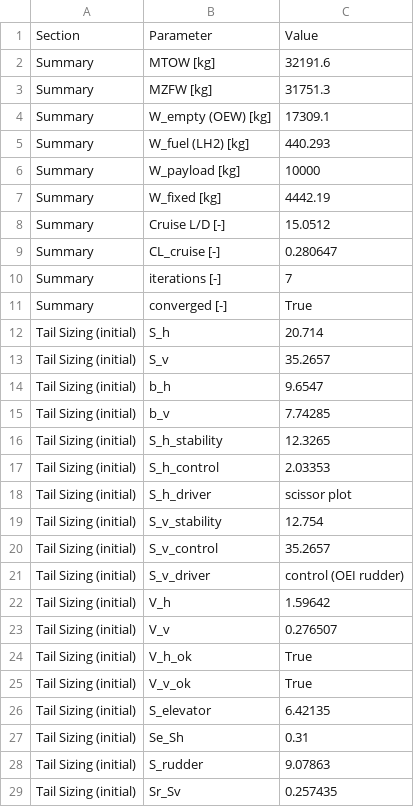
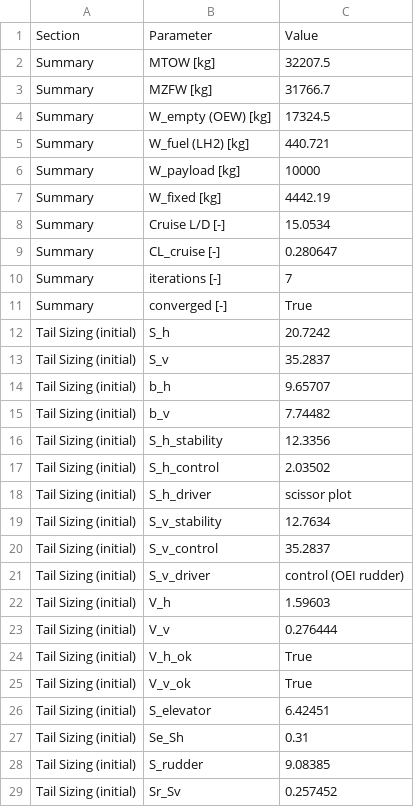
Before and after one commit to maxspannberger/HYCOOL-DSE, a CSV file: outputs/class_ii_results.csv, drawn as a sheet; only a part is shown; the diff covers the shown part only.

Commit message:
Final results

```diff
--- a/outputs/class_ii_results.csv
+++ b/outputs/class_ii_results.csv
@@ -1,9 +1,9 @@
 Section,Parameter,Value
-Summary,MTOW [kg],32191.6
-Summary,MZFW [kg],31751.3
-Summary,W_empty (OEW) [kg],17309.1
-Summary,W_fuel (LH2) [kg],440.293
+Summary,MTOW [kg],32207.5
+Summary,MZFW [kg],31766.7
+Summary,W_empty (OEW) [kg],17324.5
+Summary,W_fuel (LH2) [kg],440.721
 Summary,W_payload [kg],10000
 Summary,W_fixed [kg],4442.19
-Summary,Cruise L/D [-],15.0512
+Summary,Cruise L/D [-],15.0534
 Summary,CL_cruise [-],0.280647
@@ -11,19 +11,19 @@ Summary,iterations [-],7
 Summary,converged [-],True
-Tail Sizing (initial),S_h,20.714
-Tail Sizing (initial),S_v,35.2657
-Tail Sizing (initial),b_h,9.6547
-Tail Sizing (initial),b_v,7.74285
-Tail Sizing (initial),S_h_stability,12.3265
-Tail Sizing (initial),S_h_control,2.03353
+Tail Sizing (initial),S_h,20.7242
+Tail Sizing (initial),S_v,35.2837
+Tail Sizing (initial),b_h,9.65707
+Tail Sizing (initial),b_v,7.74482
+Tail Sizing (initial),S_h_stability,12.3356
+Tail Sizing (initial),S_h_control,2.03502
 Tail Sizing (initial),S_h_driver,scissor plot
-Tail Sizing (initial),S_v_stability,12.754
-Tail Sizing (initial),S_v_control,35.2657
+Tail Sizing (initial),S_v_stability,12.7634
+Tail Sizing (initial),S_v_control,35.2837
 Tail Sizing (initial),S_v_driver,control (OEI rudder)
-Tail Sizing (initial),V_h,1.59642
-Tail Sizing (initial),V_v,0.276507
+Tail Sizing (initial),V_h,1.59603
+Tail Sizing (initial),V_v,0.276444
 Tail Sizing (initial),V_h_ok,True
 Tail Sizing (initial),V_v_ok,True
-Tail Sizing (initial),S_elevator,6.42135
+Tail Sizing (initial),S_elevator,6.42451
 Tail Sizing (initial),Se_Sh,0.31
-Tail Sizing (initial),S_rudder,9.07863
-Tail Sizing (initial),Sr_Sv,0.257435
+Tail Sizing (initial),S_rudder,9.08385
+Tail Sizing (initial),Sr_Sv,0.257452
```
Also changed, not shown: 96 edited cells elsewhere in this file, outputs/class_ii_iterations.csv, outputs/final_aircraft_geometry.csv, 14 other files.
